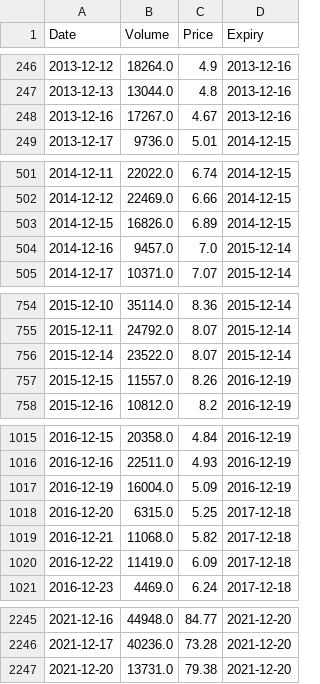
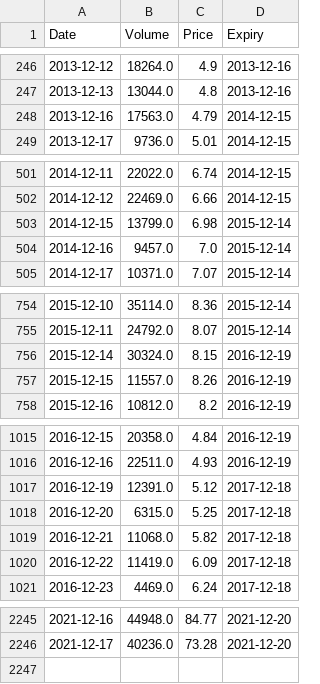
Before and after one commit to jstringara/progetto-3B-FE, a CSV file: Preprocessed/Front_December.csv, drawn as a sheet; only a part is shown, gaps mark what is left out; the diff covers the shown part only.

```diff
--- a/Preprocessed/Front_December.csv
+++ b/Preprocessed/Front_December.csv
@@ -247,3 +247,3 @@ Date,Volume,Price,Expiry
 2013-12-13,13044.0,4.8,2013-12-16
-2013-12-16,17267.0,4.67,2013-12-16
+2013-12-16,17563.0,4.79,2014-12-15
 2013-12-17,9736.0,5.01,2014-12-15
@@ -502,3 +502,3 @@ Date,Volume,Price,Expiry
 2014-12-12,22469.0,6.66,2014-12-15
-2014-12-15,16826.0,6.89,2014-12-15
+2014-12-15,13799.0,6.98,2015-12-14
 2014-12-16,9457.0,7.0,2015-12-14
@@ -755,3 +755,3 @@ Date,Volume,Price,Expiry
 2015-12-11,24792.0,8.07,2015-12-14
-2015-12-14,23522.0,8.07,2015-12-14
+2015-12-14,30324.0,8.15,2016-12-19
 2015-12-15,11557.0,8.26,2016-12-19
@@ -1016,3 +1016,3 @@ Date,Volume,Price,Expiry
 2016-12-16,22511.0,4.93,2016-12-19
-2016-12-19,16004.0,5.09,2016-12-19
+2016-12-19,12391.0,5.12,2017-12-18
 2016-12-20,6315.0,5.25,2017-12-18
@@ -2246,2 +2246 @@ Date,Volume,Price,Expiry
 2021-12-17,40236.0,73.28,2021-12-20
-2021-12-20,13731.0,79.38,2021-12-20
```
Also changed, not shown: 12 edited cells elsewhere in this file, Preprocessed/Daily_Future.csv, Preprocessed/Next_2_December.csv, 3 other files.
